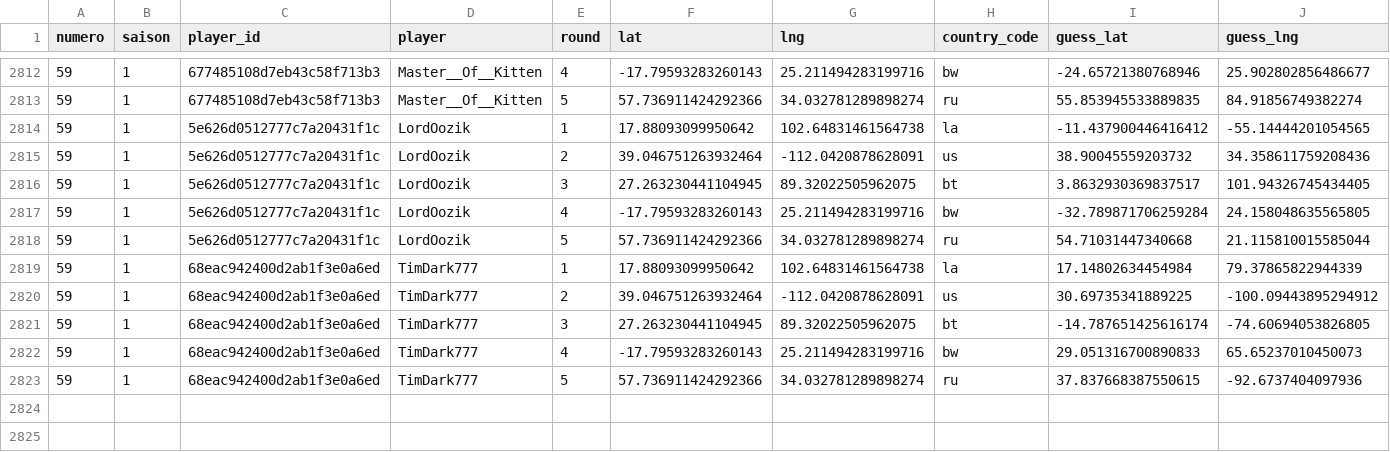
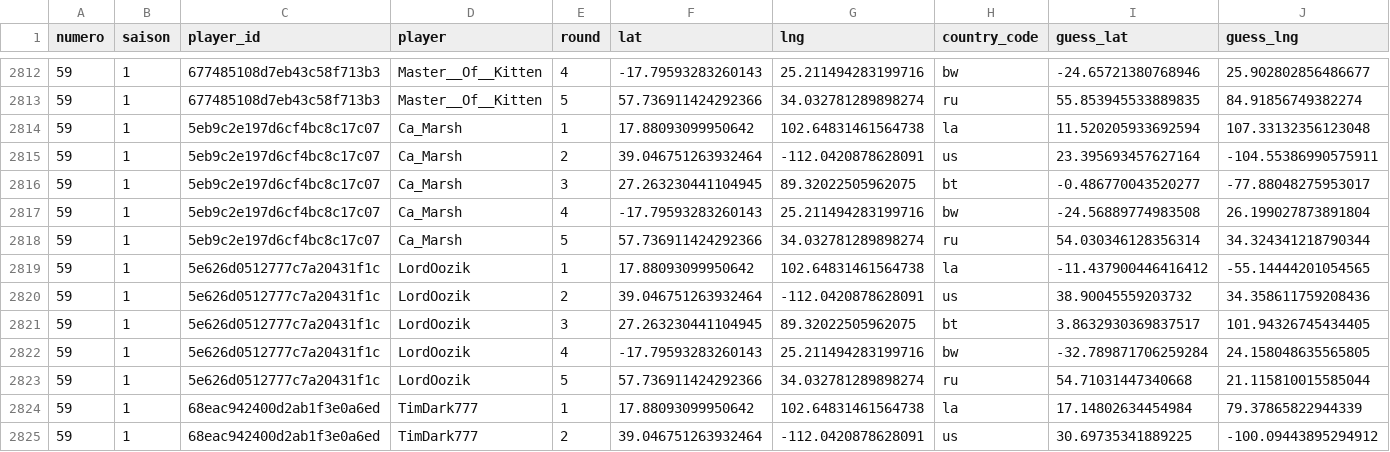
Before and after one commit to ComteUnderscoreL/geostats, a TSV file: data/rounds.tsv, drawn as a sheet; only a part is shown, gaps mark what is left out; the shorter side is filled out with more unchanged rows; rows hold the shown columns only; the diff names each change by its address in the sheet, - before the commit and + after, or states it on an @@ line.

```diff
--- a/data/rounds.tsv
+++ b/data/rounds.tsv
+row 2814: 59 | 1 | 5eb9c2e197d6cf4bc8c17c07 | Ca_Marsh | 1 | 17.88093099950642 | 102.64831461564738 | la | 11.520205933692594 | 107.33132356123048
+row 2815: 59 | 1 | 5eb9c2e197d6cf4bc8c17c07 | Ca_Marsh | 2 | 39.046751263932464 | -112.0420878628091 | us | 23.395693457627164 | -104.55386990575911
+row 2816: 59 | 1 | 5eb9c2e197d6cf4bc8c17c07 | Ca_Marsh | 3 | 27.263230441104945 | 89.32022505962075 | bt | -0.486770043520277 | -77.88048275953017
+row 2817: 59 | 1 | 5eb9c2e197d6cf4bc8c17c07 | Ca_Marsh | 4 | -17.79593283260143 | 25.211494283199716 | bw | -24.56889774983508 | 26.199027873891804
+row 2818: 59 | 1 | 5eb9c2e197d6cf4bc8c17c07 | Ca_Marsh | 5 | 57.736911424292366 | 34.032781289898274 | ru | 54.030346128356314 | 34.324341218790344
```
Also changed, not shown: data/totals.tsv.
